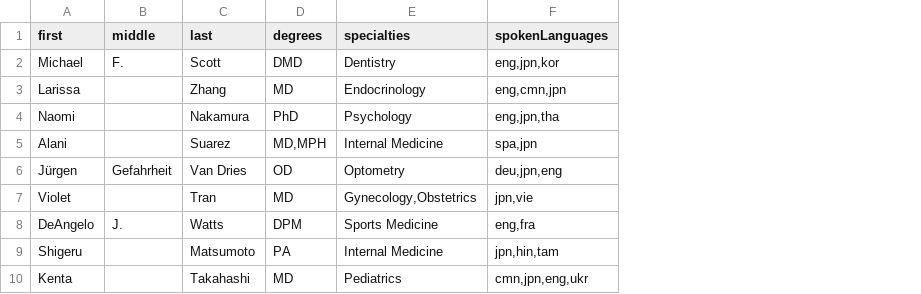
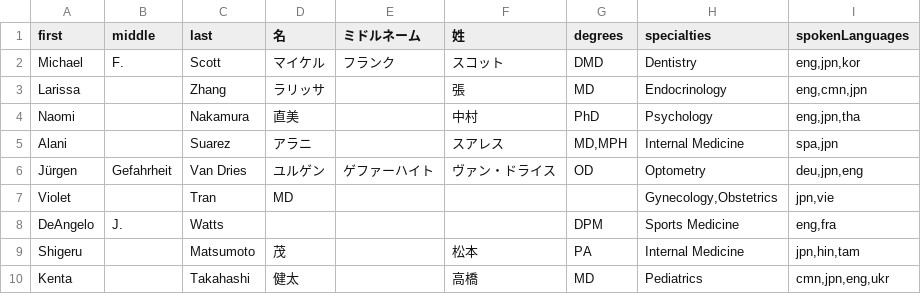
Before and after one commit to ourjapanlife/findadoc-server, a CSV file: prisma/seedData/devHealthcareProfessionals.csv, drawn as a sheet; addresses are those after the commit; the diff names each change by its address in the sheet, - before the commit and + after, or states it on an @@ line.

```diff
--- a/prisma/seedData/devHealthcareProfessionals.csv
+++ b/prisma/seedData/devHealthcareProfessionals.csv
+column D (名), rows 2-10: マイケル | ラリッサ | 直美 | アラニ | ユルゲン | MD |  | 茂 | 健太
+column E (ミドルネーム), rows 2-6: フランク |  |  |  | ゲファーハイト
+column F (姓), rows 2-10: スコット | 張 | 中村 | スアレス | ヴァン・ドライス |  |  | 松本 | 高橋
-G7 (degrees): MD
+G7 (degrees): (empty)
```
Also changed, not shown: prisma/seedData/devFacilities.csv, 2 other files.
